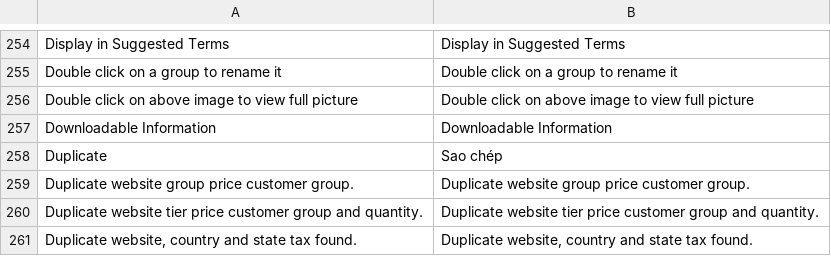
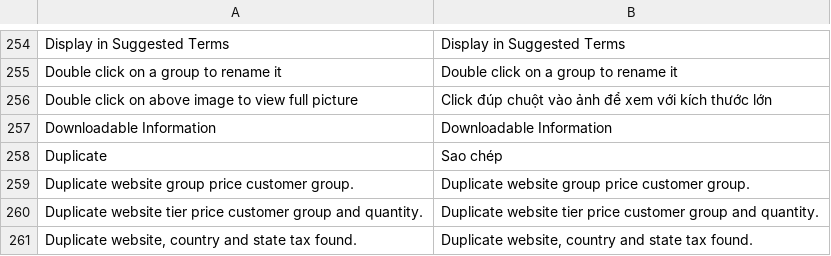
Before and after one commit to ducthang310/pu_macy, a CSV file: app/locale/vi_VN/Mage_Catalog.csv, drawn as a sheet; only a part is shown, gaps mark what is left out.

```diff
--- a/app/locale/vi_VN/Mage_Catalog.csv
+++ b/app/locale/vi_VN/Mage_Catalog.csv
@@ -255,3 +255,3 @@
 "Double click on a group to rename it","Double click on a group to rename it"
-"Double click on above image to view full picture","Double click on above image to view full picture"
+"Double click on above image to view full picture","Click đúp chuột vào ảnh để xem với kích thước lớn"
 "Downloadable Information","Downloadable Information"
```
Also changed, not shown: app/locale/vi_VN/Mage_Core.csv, app/locale/vi_VN/Mage_Customer.csv, 3 other files.
